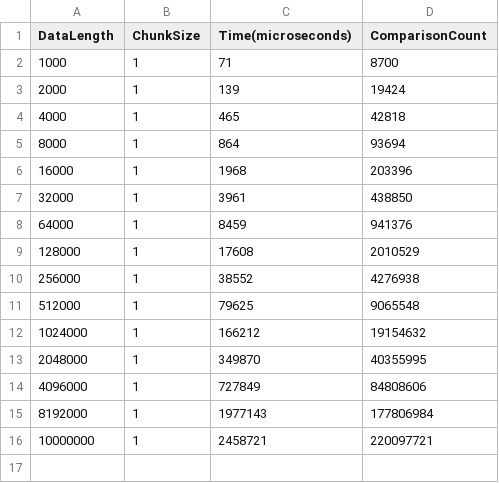
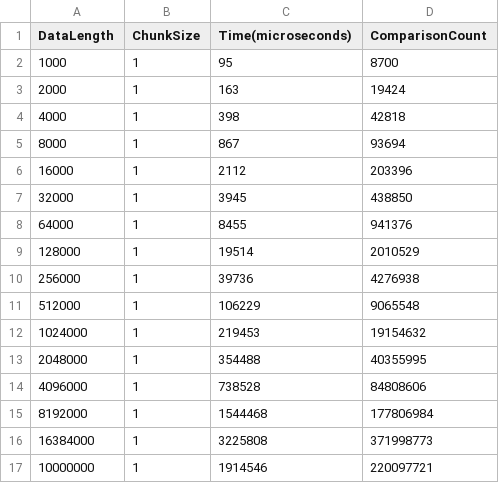
Before and after one commit to IAmGreyBunny/SC2001-Labs, a CSV file: Lab 1/results/recursiveMergeSortResult.csv, drawn as a sheet.

```diff
--- a/Lab 1/results/recursiveMergeSortResult.csv
+++ b/Lab 1/results/recursiveMergeSortResult.csv
@@ -1,16 +1,17 @@
 DataLength,ChunkSize,Time(microseconds),ComparisonCount
-1000,1,71,8700
-2000,1,139,19424
-4000,1,465,42818
-8000,1,864,93694
-16000,1,1968,203396
-32000,1,3961,438850
-64000,1,8459,941376
-128000,1,17608,2010529
-256000,1,38552,4276938
-512000,1,79625,9065548
-1024000,1,166212,19154632
-2048000,1,349870,40355995
-4096000,1,727849,84808606
-8192000,1,1977143,177806984
-10000000,1,2458721,220097721
+1000,1,95,8700
+2000,1,163,19424
+4000,1,398,42818
+8000,1,867,93694
+16000,1,2112,203396
+32000,1,3945,438850
+64000,1,8455,941376
+128000,1,19514,2010529
+256000,1,39736,4276938
+512000,1,106229,9065548
+1024000,1,219453,19154632
+2048000,1,354488,40355995
+4096000,1,738528,84808606
+8192000,1,1544468,177806984
+16384000,1,3225808,371998773
+10000000,1,1914546,220097721
```
Also changed, not shown: Lab 1/results/iterativeMergeSortResult.csv, Lab 1/results/recursiveHybridSortResult.csv, 6 other files.
